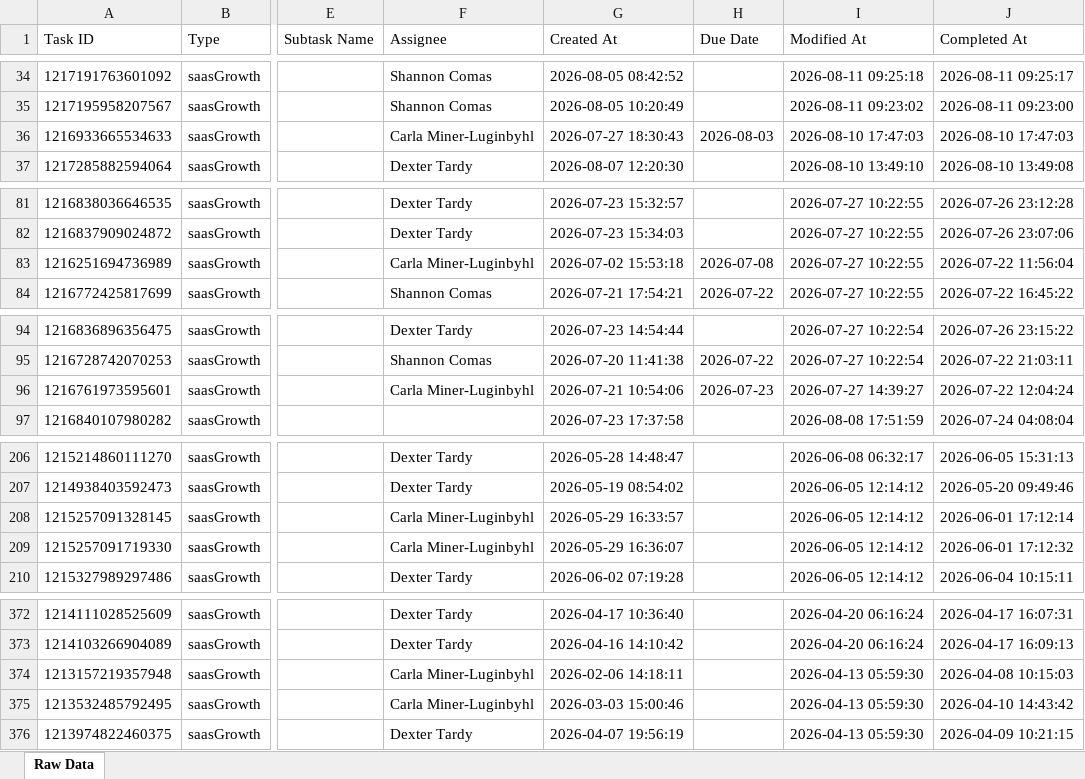
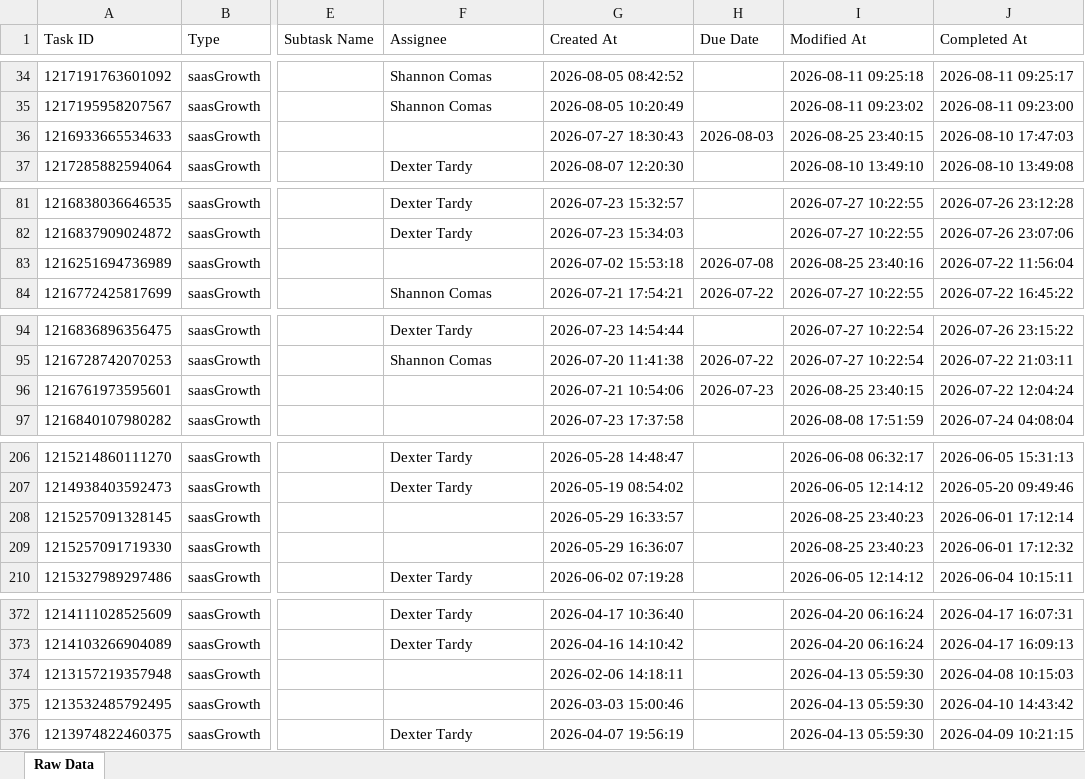
Before and after one commit to timramosthryv/saas-growth-dashboard, an Excel workbook: data.xlsx, sheet Raw Data, drawn as a sheet; only a part is shown, gaps mark what is left out; values as stored, in another font and other column widths than the file's, no borders; the diff covers the shown part only; the diff names each change by its address in the sheet, - before the commit and + after, or states it on an @@ line.

```diff
--- a/data.xlsx (sheet Raw Data)
+++ b/data.xlsx (sheet Raw Data)
-F36 (Assignee): Carla Miner-Luginbyhl
+F36 (Assignee): (empty)
-I36 (Modified At): 2026-08-10 17:47:03
+I36 (Modified At): 2026-08-25 23:40:15
-F83 (Assignee): Carla Miner-Luginbyhl
+F83 (Assignee): (empty)
-I83 (Modified At): 2026-07-27 10:22:55
+I83 (Modified At): 2026-08-25 23:40:16
-F96 (Assignee): Carla Miner-Luginbyhl
+F96 (Assignee): (empty)
-I96 (Modified At): 2026-07-27 14:39:27
+I96 (Modified At): 2026-08-25 23:40:15
-F208:F209 (Assignee): Carla Miner-Luginbyhl
+F208:F209 (Assignee): (empty)
-I208:I209 (Modified At): 2026-06-05 12:14:12
+I208:I209 (Modified At): 2026-08-25 23:40:23
-F374:F375 (Assignee): Carla Miner-Luginbyhl
+F374:F375 (Assignee): (empty)
```
Also changed, not shown: 44 edited cells elsewhere in this sheet, 1 other file.
